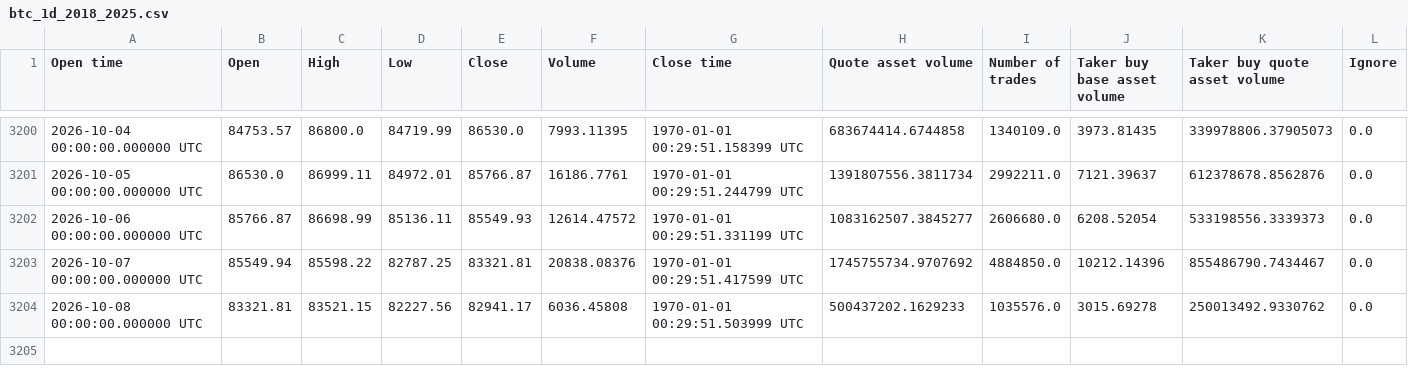
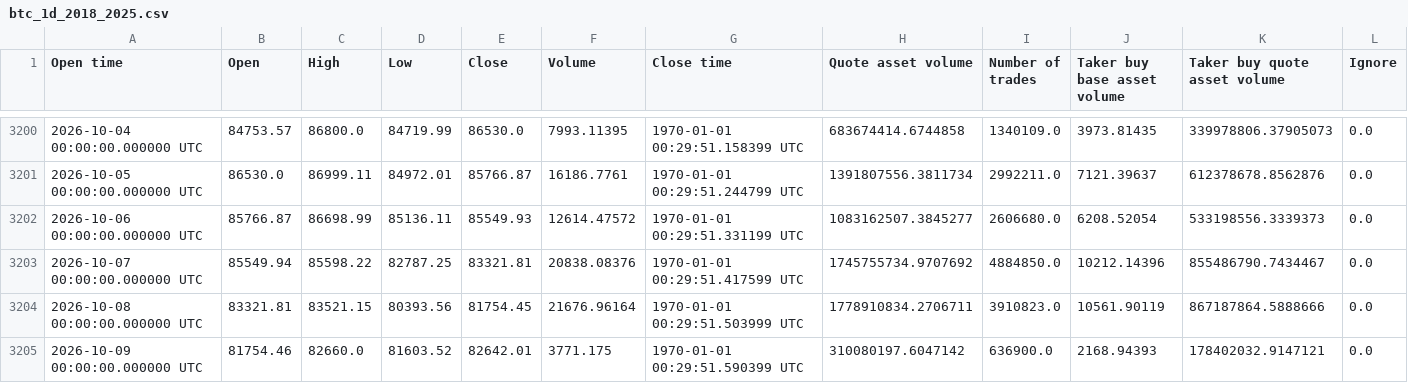
Before and after one commit to manavmax/Bitcoin-Alpha-System, a CSV file: model_1_price_dynamics/data_raw/btc_1d_2018_2025.csv, drawn as a sheet; only a part is shown, gaps mark what is left out.

```diff
--- a/model_1_price_dynamics/data_raw/btc_1d_2018_2025.csv
+++ b/model_1_price_dynamics/data_raw/btc_1d_2018_2025.csv
@@ -3203,2 +3203,3 @@ Open time,Open,High,Low,Close,Volume,Close time,Quote asset volume,Number of tra
 2026-10-07 00:00:00.000000 UTC,85549.94,85598.22,82787.25,83321.81,20838.08376,1970-01-01 00:29:51.417599 UTC,1745755734.9707692,4884850.0,10212.14396,855486790.7434467,0.0
-2026-10-08 00:00:00.000000 UTC,83321.81,83521.15,82227.56,82941.17,6036.45808,1970-01-01 00:29:51.503999 UTC,500437202.1629233,1035576.0,3015.69278,250013492.9330762,0.0
+2026-10-08 00:00:00.000000 UTC,83321.81,83521.15,80393.56,81754.45,21676.96164,1970-01-01 00:29:51.503999 UTC,1778910834.2706711,3910823.0,10561.90119,867187864.5888666,0.0
+2026-10-09 00:00:00.000000 UTC,81754.46,82660.0,81603.52,82642.01,3771.175,1970-01-01 00:29:51.590399 UTC,310080197.6047142,636900.0,2168.94393,178402032.9147121,0.0
```
Also changed, not shown: model_2_volatility_risk/processed/model2_volatility_features.csv, model_2_volatility_risk/results/model2_final_volatility.csv, 45 other files.
